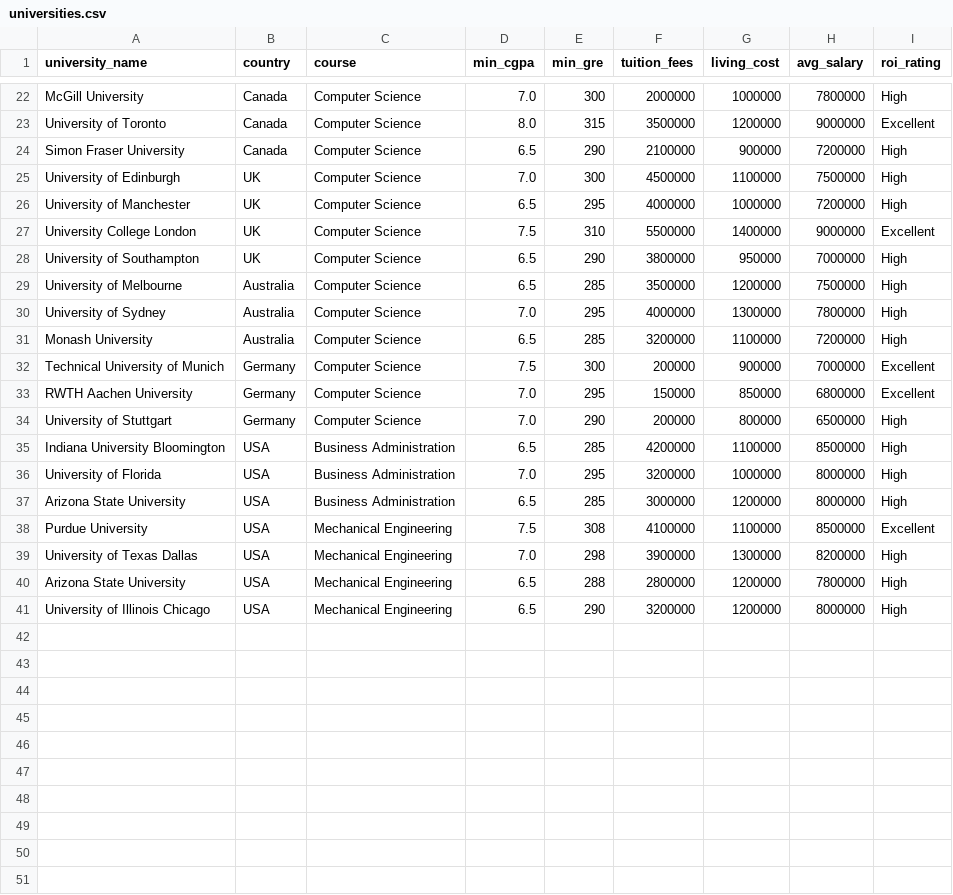
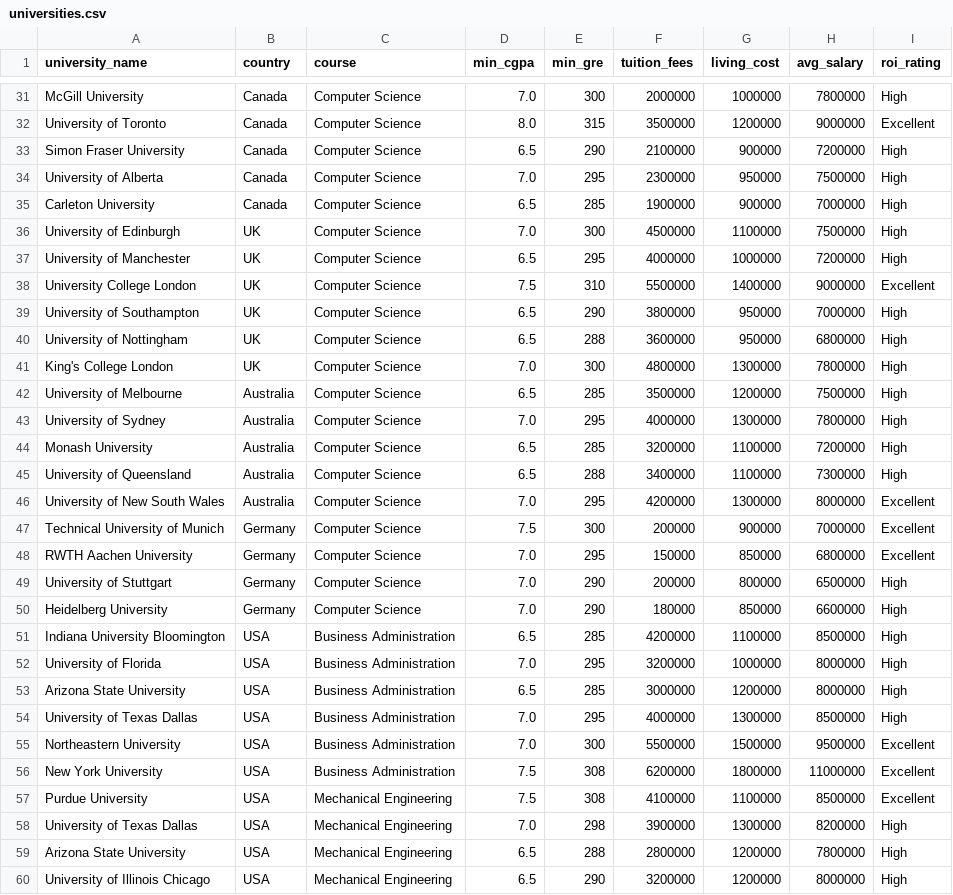
Before and after one commit to Harshwardhans-hub/NextDegree-project-, a CSV file: backend/datasets/universities.csv, drawn as a sheet; only a part is shown, gaps mark what is left out; the diff covers the shown part only.

```diff
--- a/backend/datasets/universities.csv
+++ b/backend/datasets/universities.csv
@@ -24,2 +33,4 @@ University of Toronto,Canada,Computer Science,8.0,315,3500000,1200000,9000000,Ex
 Simon Fraser University,Canada,Computer Science,6.5,290,2100000,900000,7200000,High
+University of Alberta,Canada,Computer Science,7.0,295,2300000,950000,7500000,High
+Carleton University,Canada,Computer Science,6.5,285,1900000,900000,7000000,High
 University of Edinburgh,UK,Computer Science,7.0,300,4500000,1100000,7500000,High
@@ -28,2 +39,4 @@ University College London,UK,Computer Science,7.5,310,5500000,1400000,9000000,Ex
 University of Southampton,UK,Computer Science,6.5,290,3800000,950000,7000000,High
+University of Nottingham,UK,Computer Science,6.5,288,3600000,950000,6800000,High
+King's College London,UK,Computer Science,7.0,300,4800000,1300000,7800000,High
 University of Melbourne,Australia,Computer Science,6.5,285,3500000,1200000,7500000,High
@@ -31,2 +44,4 @@ University of Sydney,Australia,Computer Science,7.0,295,4000000,1300000,7800000,
 Monash University,Australia,Computer Science,6.5,285,3200000,1100000,7200000,High
+University of Queensland,Australia,Computer Science,6.5,288,3400000,1100000,7300000,High
+University of New South Wales,Australia,Computer Science,7.0,295,4200000,1300000,8000000,Excellent
 Technical University of Munich,Germany,Computer Science,7.5,300,200000,900000,7000000,Excellent
@@ -34,2 +49,3 @@ RWTH Aachen University,Germany,Computer Science,7.0,295,150000,850000,6800000,Ex
 University of Stuttgart,Germany,Computer Science,7.0,290,200000,800000,6500000,High
+Heidelberg University,Germany,Computer Science,7.0,290,180000,850000,6600000,High
 Indiana University Bloomington,USA,Business Administration,6.5,285,4200000,1100000,8500000,High
@@ -37,2 +53,5 @@ University of Florida,USA,Business Administration,7.0,295,3200000,1000000,800000
 Arizona State University,USA,Business Administration,6.5,285,3000000,1200000,8000000,High
+University of Texas Dallas,USA,Business Administration,7.0,295,4000000,1300000,8500000,High
+Northeastern University,USA,Business Administration,7.0,300,5500000,1500000,9500000,Excellent
+New York University,USA,Business Administration,7.5,308,6200000,1800000,11000000,Excellent
 Purdue University,USA,Mechanical Engineering,7.5,308,4100000,1100000,8500000,Excellent
```
Also changed, not shown: 10 added rows elsewhere in this file, 12 other files.
